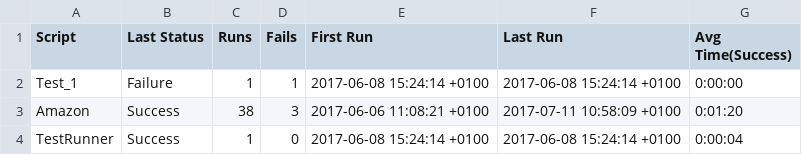
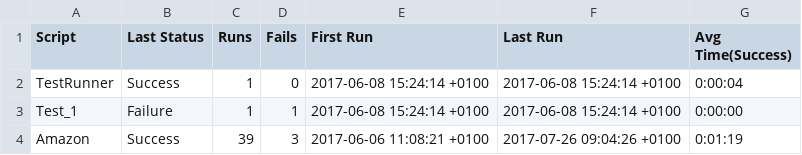
Before and after one commit to TestplantDemo/Gartner, a CSV file: Gartner_Demo.suite/Results/SuiteStatistics.csv, drawn as a sheet.

```diff
--- a/Gartner_Demo.suite/Results/SuiteStatistics.csv
+++ b/Gartner_Demo.suite/Results/SuiteStatistics.csv
@@ -1,4 +1,4 @@
 Script,Last Status,Runs,Fails,First Run,Last Run,Avg Time(Success)
+TestRunner,Success,1,0,2017-06-08 15:24:14 +0100,2017-06-08 15:24:14 +0100,0:00:04
 Test_1,Failure,1,1,2017-06-08 15:24:14 +0100,2017-06-08 15:24:14 +0100,0:00:00
-Amazon,Success,38,3,2017-06-06 11:08:21 +0100,2017-07-11 10:58:09 +0100,0:01:20
-TestRunner,Success,1,0,2017-06-08 15:24:14 +0100,2017-06-08 15:24:14 +0100,0:00:04
+Amazon,Success,39,3,2017-06-06 11:08:21 +0100,2017-07-26 09:04:26 +0100,0:01:19
```
Also changed, not shown: Gartner_Demo.suite/Results/Amazon/RunHistory.csv, 10 other files.
